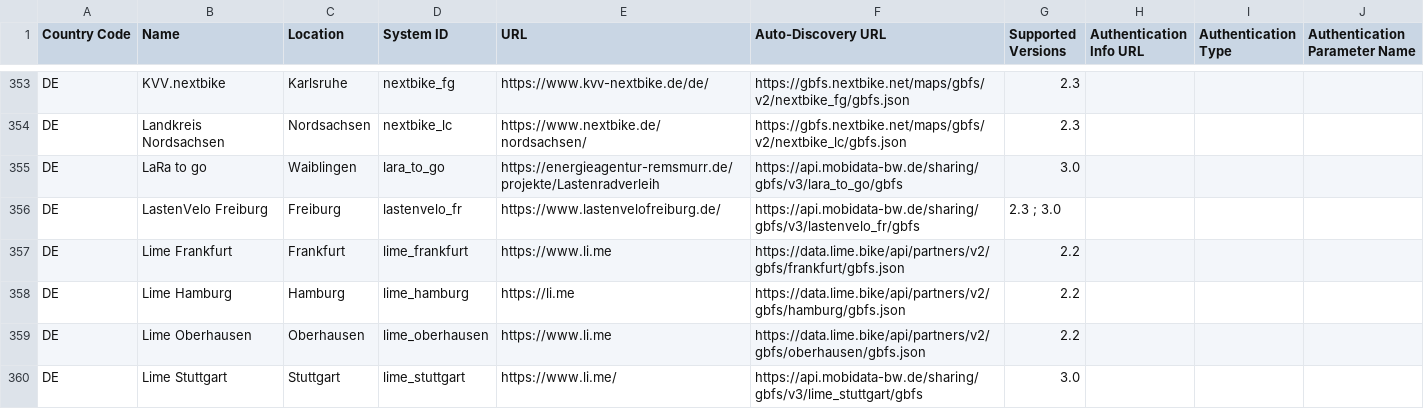
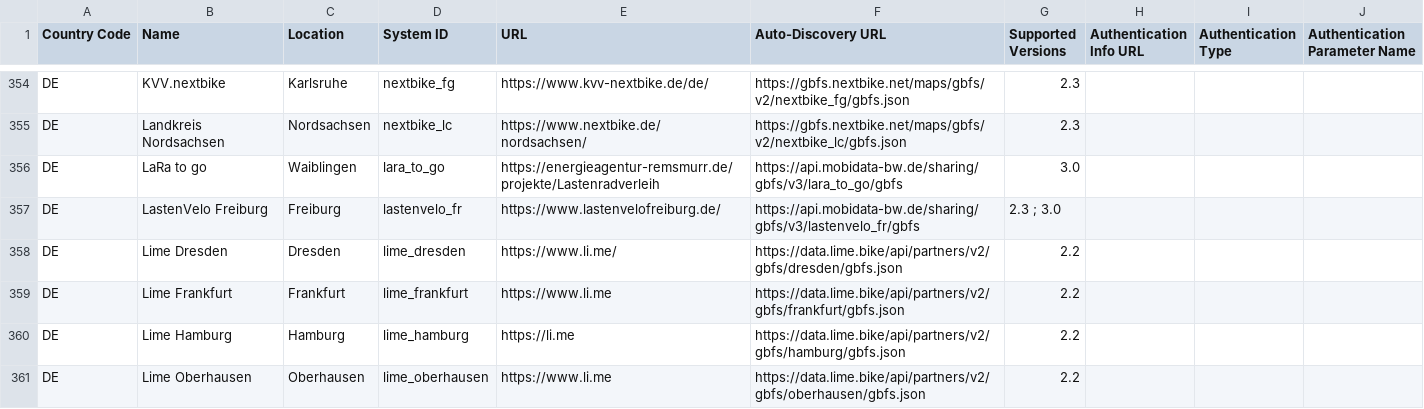
Before and after one commit to jakehadar/bikeshare-client-python, a CSV file: gbfs/static/systems.csv, drawn as a sheet; only a part is shown, gaps mark what is left out; the shorter side is filled out with more unchanged rows; the diff covers the shown part only.

```diff
--- a/gbfs/static/systems.csv
+++ b/gbfs/static/systems.csv
@@ -356,2 +357,3 @@ DE,LaRa to go,Waiblingen,lara_to_go,https://energieagentur-remsmurr.de/projekte/
 DE,LastenVelo Freiburg,Freiburg,lastenvelo_fr,https://www.lastenvelofreiburg.de/,https://api.mobidata-bw.de/sharing/gbfs/v3/lastenvelo_fr/gbfs,2.3 ; 3.0,,,
+DE,Lime Dresden,Dresden,lime_dresden,https://www.li.me/,https://data.lime.bike/api/partners/v2/gbfs/dresden/gbfs.json,2.2,,,
 DE,Lime Frankfurt,Frankfurt,lime_frankfurt,https://www.li.me,https://data.lime.bike/api/partners/v2/gbfs/frankfurt/gbfs.json,2.2,,,
```
Also changed, not shown: 15 added rows and 3 edited cells elsewhere in this file.
